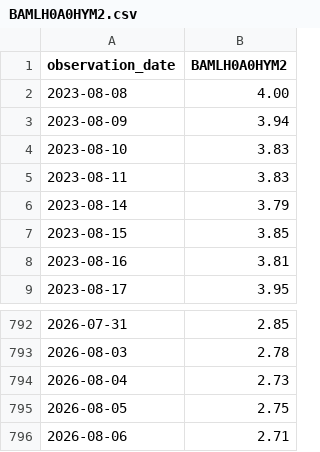
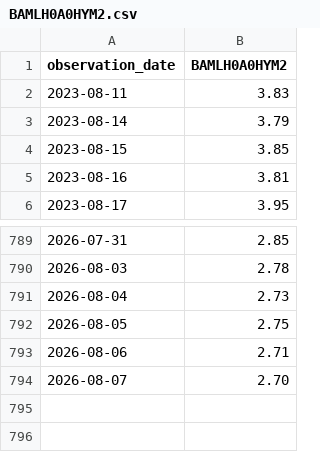
Before and after one commit to rasmuspeterk-ctrl/recession, a CSV file: v5/data/raw/2026-08-10/BAMLH0A0HYM2.csv, drawn as a sheet; only a part is shown, gaps mark what is left out; removed rows and columns are numbered as before the commit, all else as after; the diff names each change by its address in the sheet, - before the commit and + after, or states it on an @@ line.

```diff
--- a/v5/data/raw/2026-08-10/BAMLH0A0HYM2.csv
+++ b/v5/data/raw/2026-08-10/BAMLH0A0HYM2.csv
-row 2: 2023-08-08 | 4.00
-row 3: 2023-08-09 | 3.94
-row 4: 2023-08-10 | 3.83
+row 794: 2026-08-07 | 2.70
```
Also changed, not shown: 20 other files.
